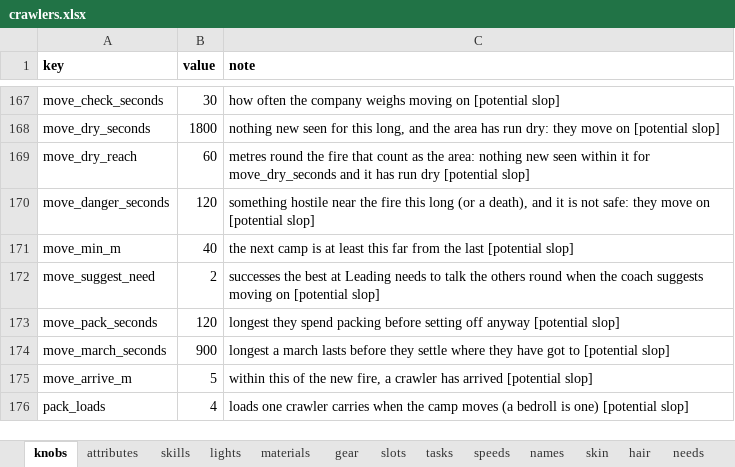
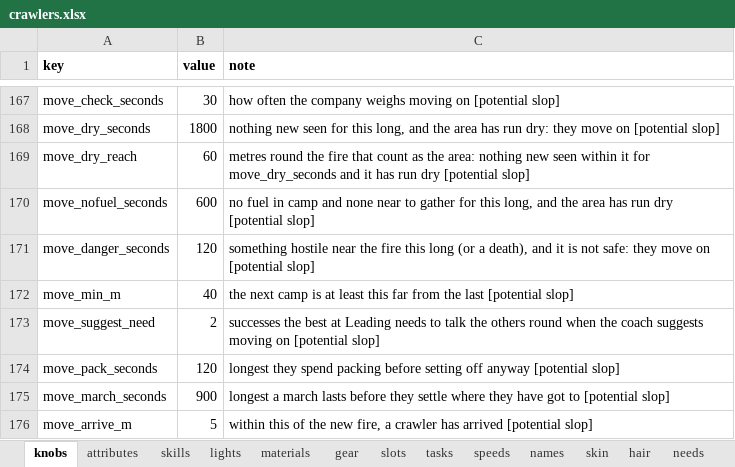
Before and after one commit to myrmecbruh/Project-Crawlers, an Excel workbook: crawlers.xlsx, sheet knobs, drawn as a sheet; only a part is shown, gaps mark what is left out; the shorter side is filled out with more unchanged rows; values as stored, in another font and other column widths than the file's, no borders; the diff names each change by its address in the sheet, - before the commit and + after, or states it on an @@ line.

```diff
--- a/crawlers.xlsx (sheet knobs)
+++ b/crawlers.xlsx (sheet knobs)
+row 170: move_nofuel_seconds | 600 | no fuel in camp and none near to gather for this long, and the area has run dry [potential slop]
```
Also changed, not shown: 3 other files.
